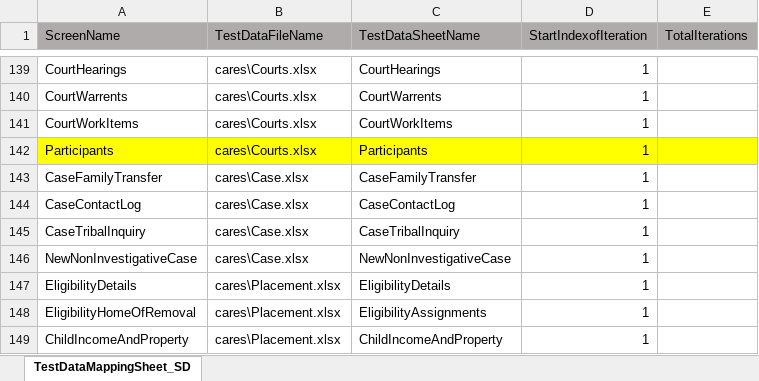
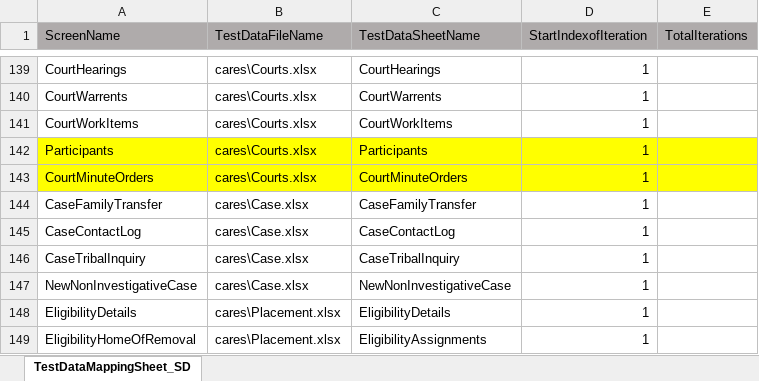
Before and after one commit to Yaswanthkumar-Naidu/TestDataExcel, an Excel workbook: TestDataMappingSheet.xlsx, sheet TestDataMappingSheet_SD, drawn as a sheet; only a part is shown, gaps mark what is left out; the shorter side is filled out with more unchanged rows; values as stored, in another font and other column widths than the file's, no borders; the diff names each change by its address in the sheet, - before the commit and + after, or states it on an @@ line.

```diff
--- a/TestDataMappingSheet.xlsx (sheet TestDataMappingSheet_SD)
+++ b/TestDataMappingSheet.xlsx (sheet TestDataMappingSheet_SD)
+row 143: CourtMinuteOrders | cares\Courts.xlsx | CourtMinuteOrders | 1
```
Also changed, not shown: Courts.xlsx.
